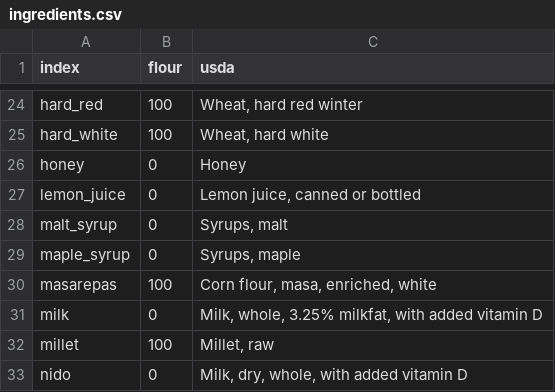
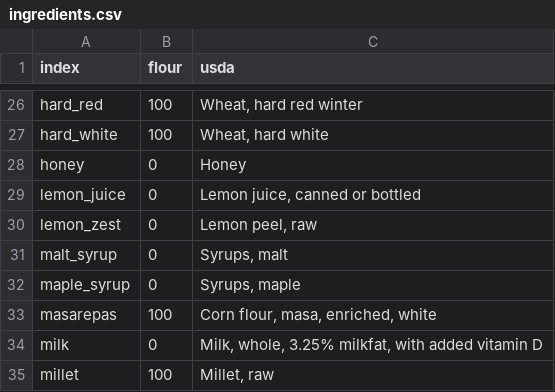
Before and after one commit to gbishop/bake, a CSV file: ingredients.csv, drawn as a sheet; only a part is shown, gaps mark what is left out; the shorter side is filled out with more unchanged rows; the diff covers the shown part only; the diff names each change by its address in the sheet, - before the commit and + after, or states it on an @@ line.

```diff
--- a/ingredients.csv
+++ b/ingredients.csv
+row 30: lemon_zest | 0 | Lemon peel, raw
```
Also changed, not shown: 7 added rows elsewhere in this file, 6 other files.
